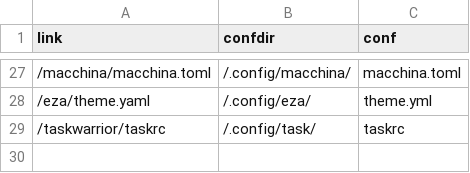
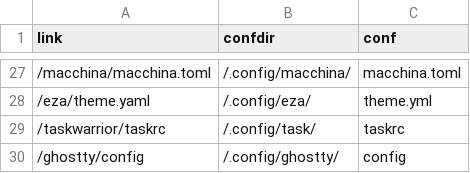
Before and after one commit to Indyandie/kuten, a CSV file: symlinks.csv, drawn as a sheet; only a part is shown, gaps mark what is left out; the diff names each change by its address in the sheet, - before the commit and + after, or states it on an @@ line.

Commit message:
feat(ghostty): init config (linux/darwin)

```diff
--- a/symlinks.csv
+++ b/symlinks.csv
+row 30: /ghostty/config | /.config/ghostty/ | config
```
Also changed, not shown: 5 other files.
